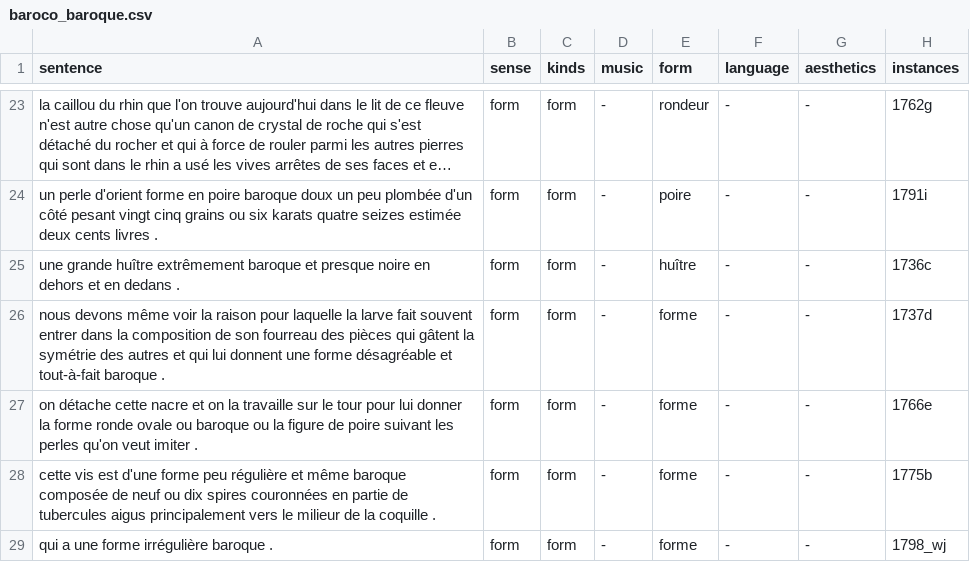
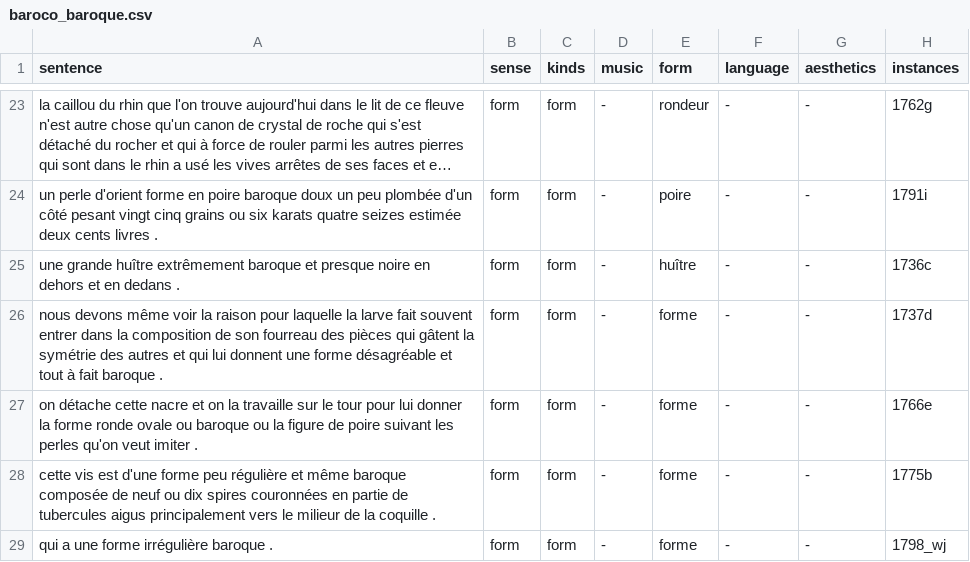
Before and after one commit to mcriggs/training, a CSV file: baroco_baroque.csv, drawn as a sheet; only a part is shown, gaps mark what is left out; long unchanged cells end in …; the diff names each change by its address in the sheet, - before the commit and + after, or states it on an @@ line.

Commit message:
Update baroco_baroque.csv

```diff
--- a/baroco_baroque.csv
+++ b/baroco_baroque.csv
-A26 (sentence): …désagréable et tout-à-fait baroque .
+A26 (sentence): …désagréable et tout à fait baroque .
```
